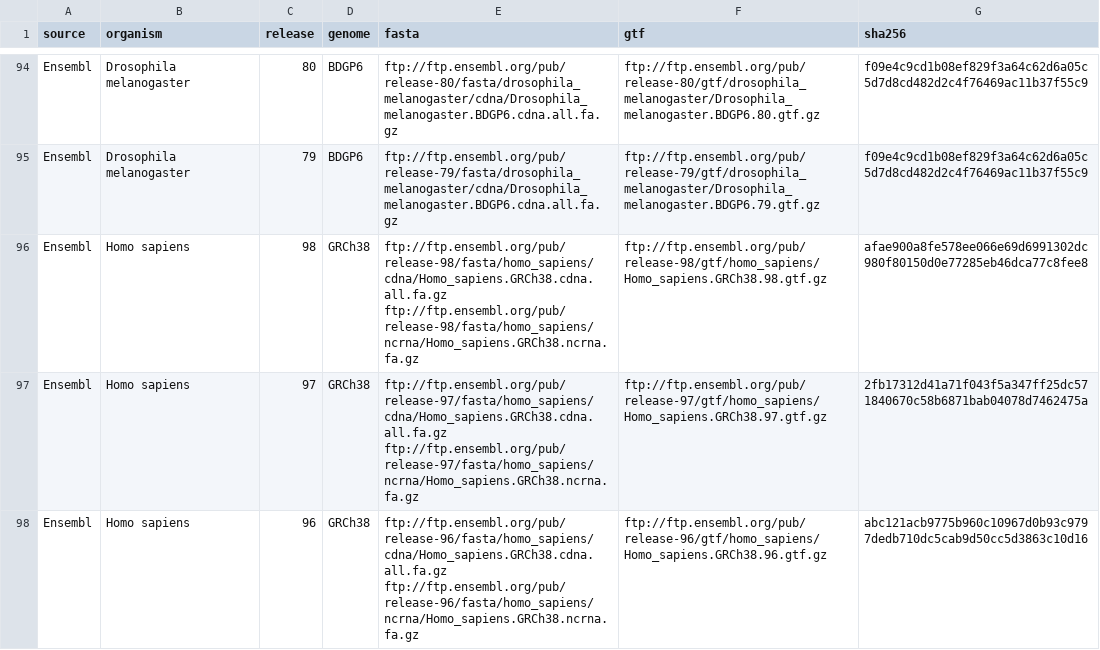
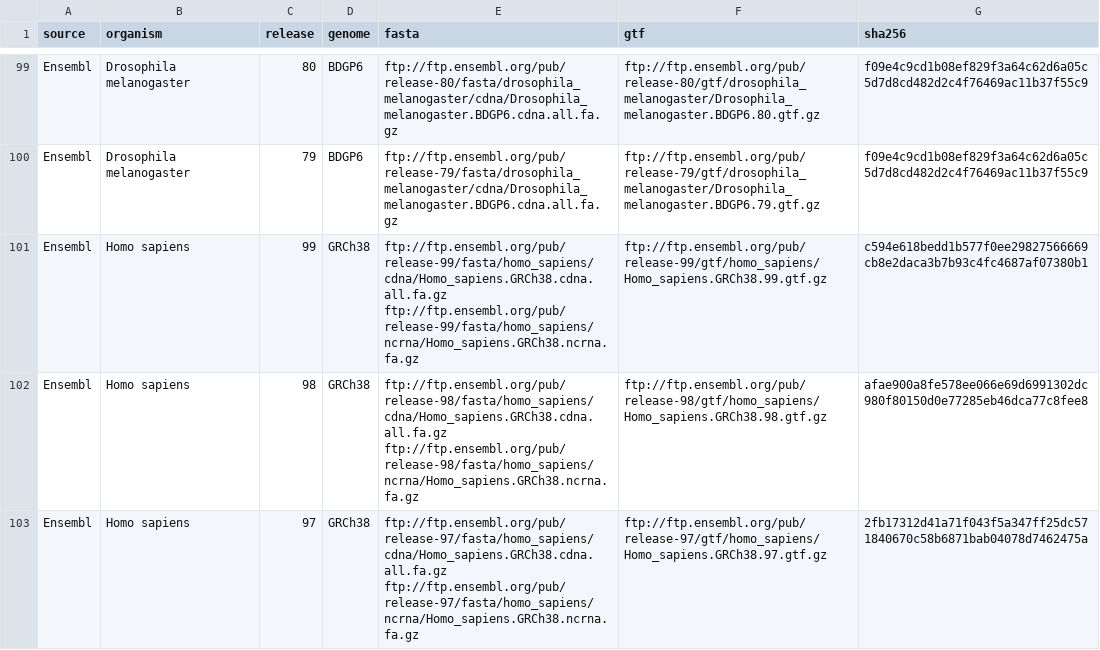
Before and after one commit to thelovelab/tximeta, a CSV file: inst/extdata/hashtable.csv, drawn as a sheet; only a part is shown, gaps mark what is left out; the shorter side is filled out with more unchanged rows; the diff covers the shown part only; the diff names each change by its address in the sheet, - before the commit and + after, or states it on an @@ line.

Commit message:
ensembl 99, gencode 33 + m24

```diff
--- a/inst/extdata/hashtable.csv
+++ b/inst/extdata/hashtable.csv
+row 101: Ensembl | Homo sapiens | 99 | GRCh38 | ftp://ftp.ensembl.org/pub/release-99/fasta/homo_sapiens/cdna/Homo_sapiens.GRCh38.cdna.all.fa.gz ftp://ftp.ensembl.org/pub/release-99/fasta/homo_sapiens/ncrna/Homo_sapiens.GRCh38.ncrna.fa.gz | ftp://ftp.ensembl.org/pub/release-99/gtf/homo_sapiens/Homo_sapiens.GRCh38.99.gtf.gz | c594e618bedd1b577f0ee29827566669cb8e2daca3b7b93c4fc4687af07380b1
```
Also changed, not shown: 7 added rows elsewhere in this file, 2 other files.
